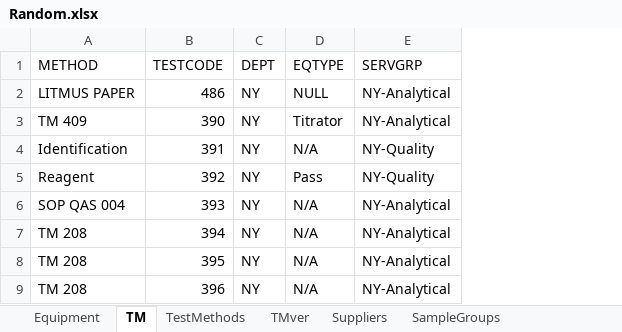
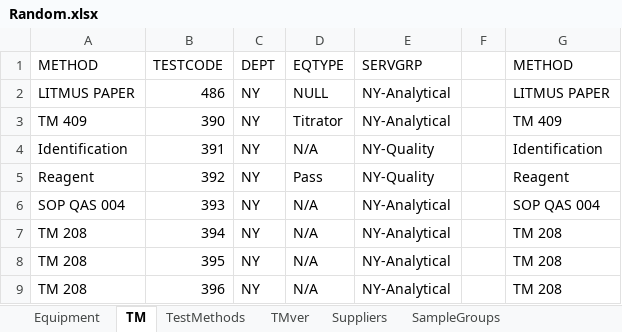
Before and after one commit to matmignin/NoIdle, an Excel workbook: Queries/Random.xlsx, sheet TM, drawn as a sheet; only a part is shown; values as stored, in another font and other column widths than the file's, no borders; the diff names each change by its address in the sheet, - before the commit and + after, or states it on an @@ line.

```diff
--- a/Queries/Random.xlsx (sheet TM)
+++ b/Queries/Random.xlsx (sheet TM)
+column F, empty
+column G (METHOD), rows 2-9: LITMUS PAPER | TM 409 | Identification | Reagent | SOP QAS 004 | TM 208 | TM 208 | TM 208
```
Also changed, not shown: sheet Equipment, scripts/BulkTests.xlsx, 42 other files.
